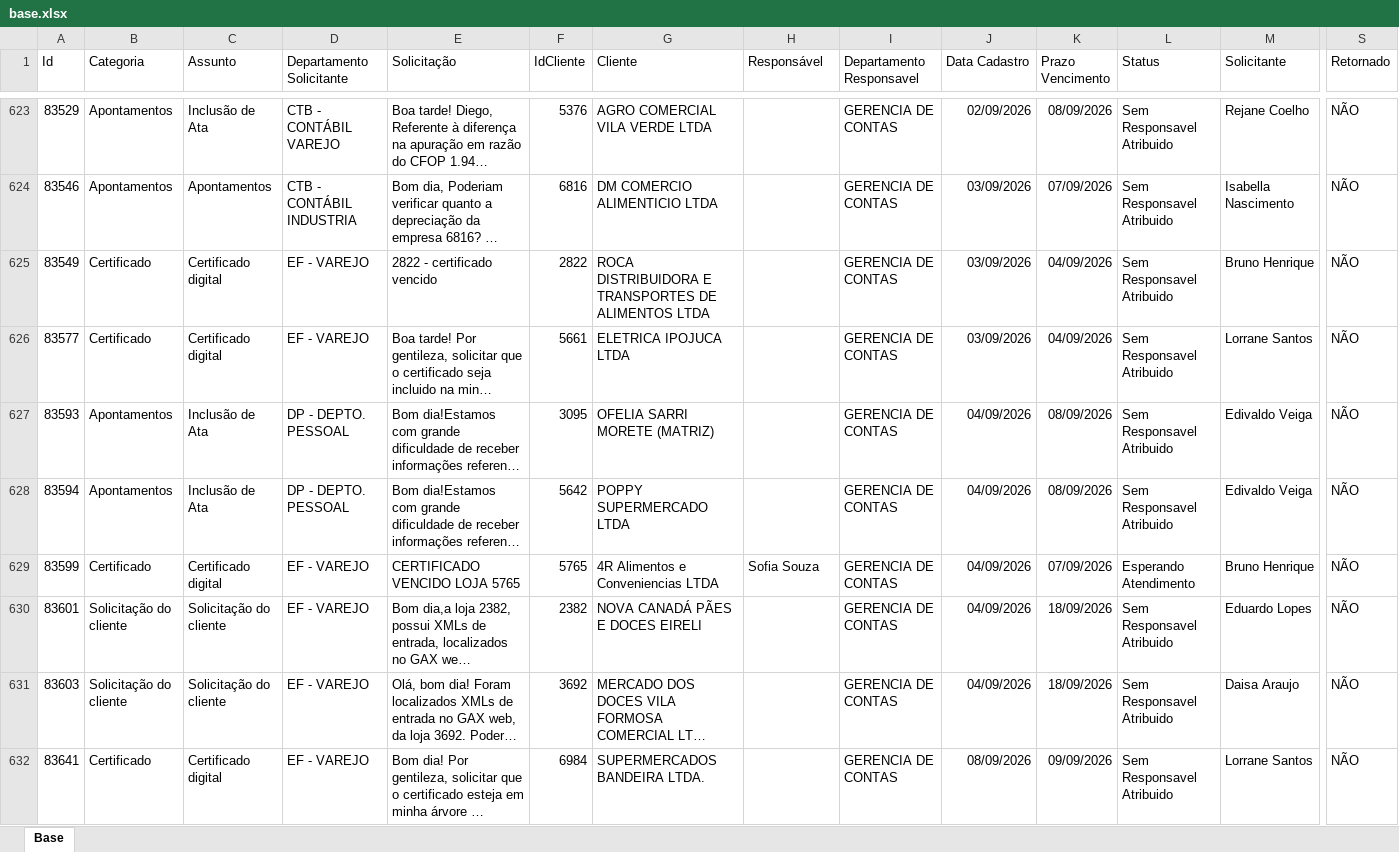
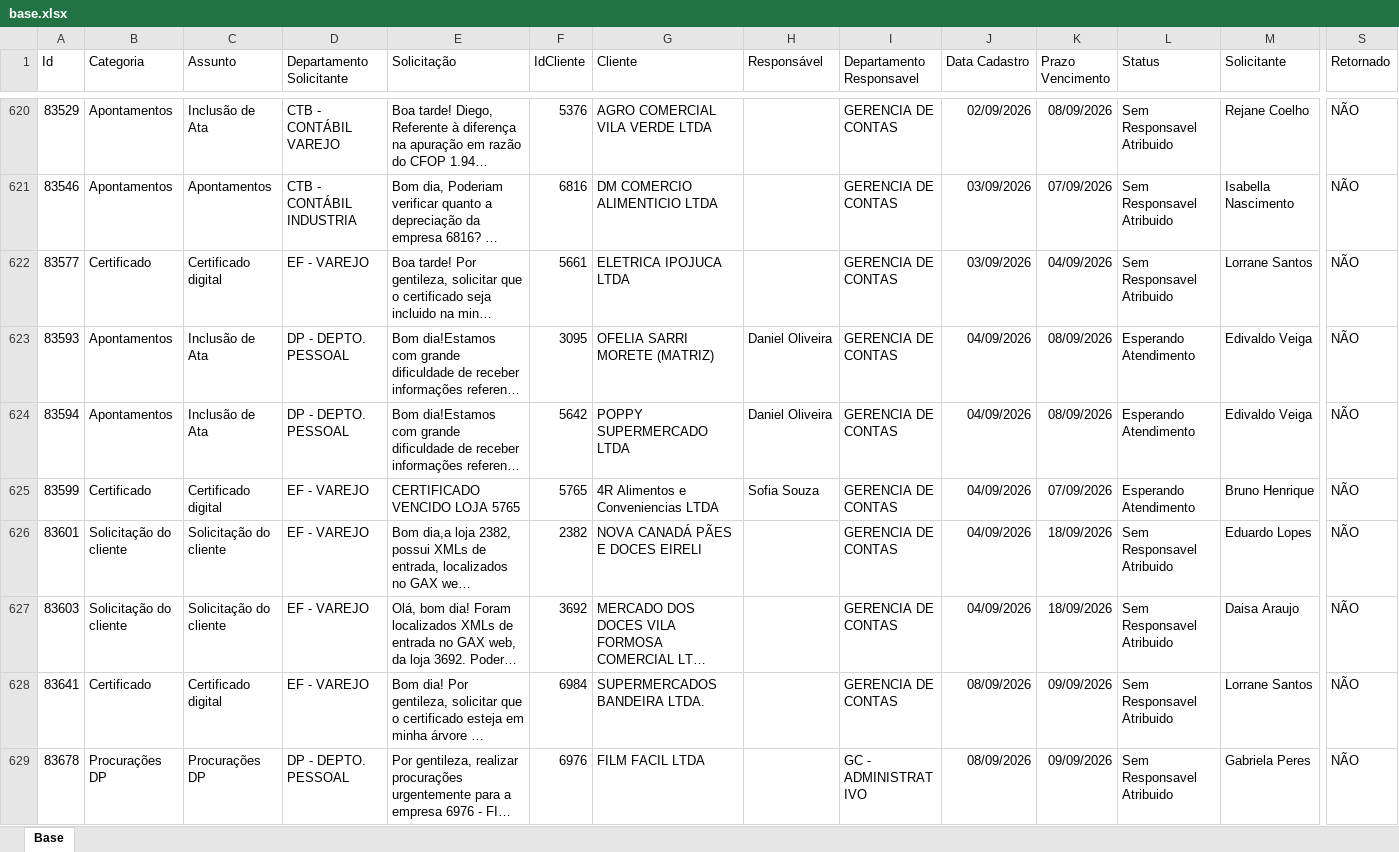
Before and after one commit to Controladoria-MG/Portal-dos-chamados, an Excel workbook: data/base.xlsx, sheet Base, drawn as a sheet; only a part is shown, gaps mark what is left out; the shorter side is filled out with more unchanged rows; long unchanged cells end in …; values as stored, in another font and other column widths than the file's, no borders; table styles not drawn; removed rows and columns are numbered as before the commit, all else as after; rows hold the shown columns only; the diff covers the shown part only; the diff names each change by its address in the sheet, - before the commit and + after, or states it on an @@ line.

```diff
--- a/data/base.xlsx (sheet Base)
+++ b/data/base.xlsx (sheet Base)
-row 625: 83549 | Certificado | Certificado digital | EF - VAREJO | 2822 - certificado vencido | 2822 | ROCA DISTRIBUIDORA E TRANSPORTES DE ALIMENTOS LTDA |  | GERENCIA DE CONTAS | 03/09/2026 | 04/09/2026 | Sem Responsavel Atribuido | Bruno Henrique | NÃO
-H623:H624 (Responsável): (empty)
+H623:H624 (Responsável): Daniel Oliveira
-L623:L624 (Status): Sem Responsavel Atribuido
+L623:L624 (Status): Esperando Atendimento
```
Also changed, not shown: 9 added rows, 13 removed rows, 8 moved rows and 109 edited cells elsewhere in this sheet, 2 other files.
